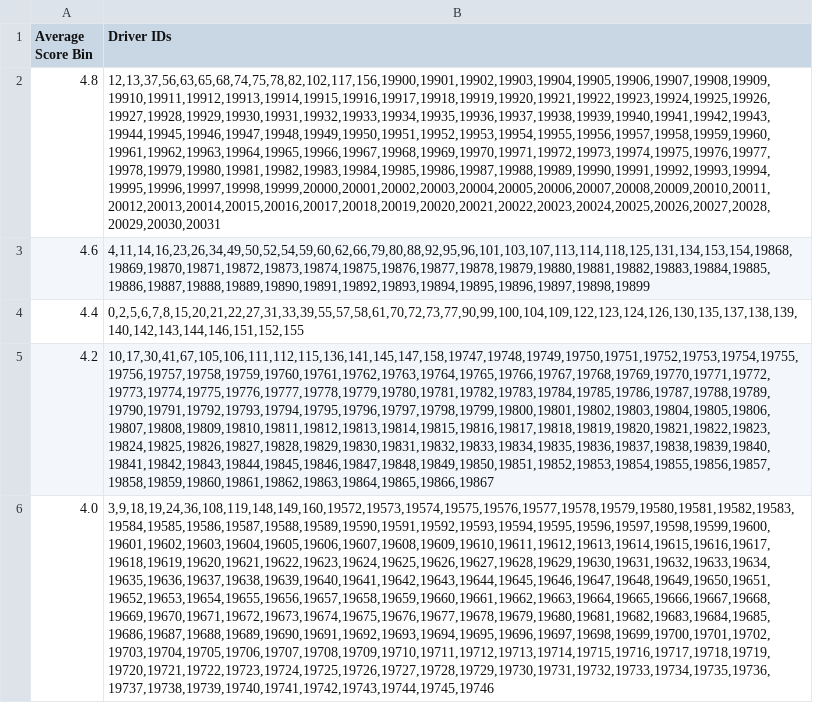
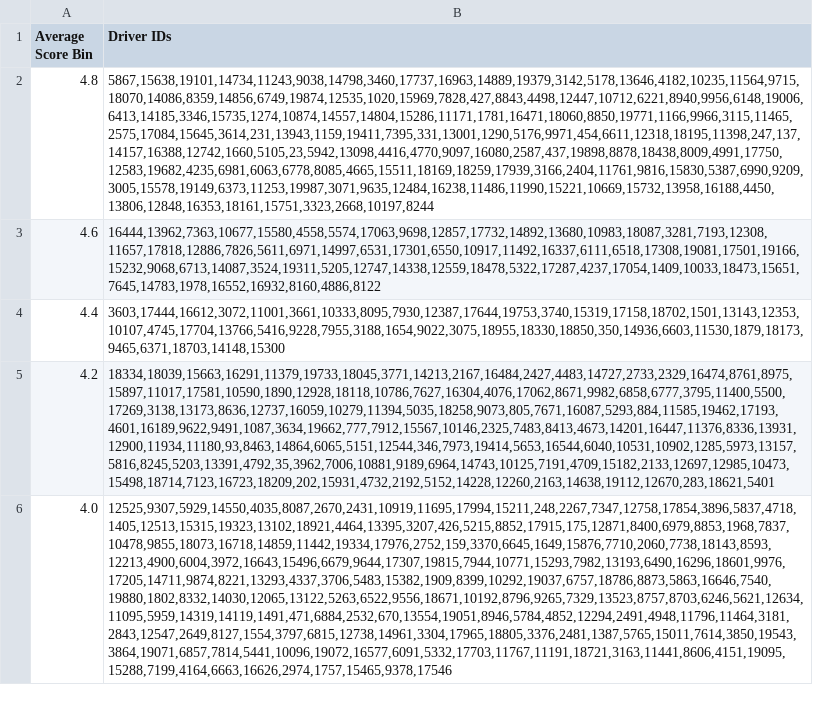
Before and after one commit to victorliu-sq/PaperWriting, a CSV file: Scripts/TAXI/Trip/inverse_expanded_driver_groups_by_average_score.csv, drawn as a sheet; only a part is shown; the diff covers the shown part only; the diff names each change by its address in the sheet, - before the commit and + after, or states it on an @@ line.

Commit message:
tripPreferenceList20000

```diff
--- a/Scripts/TAXI/Trip/inverse_expanded_driver_groups_by_average_score.csv
+++ b/Scripts/TAXI/Trip/inverse_expanded_driver_groups_by_average_score.csv
-B2 (Driver IDs): 12,13,37,56,63,65,68,74,75,78,82,102,117,156,19900,19901,19902,19903,19904,19905,19906,19907,19908,19909,19910,19911,19912,19913,19914,19915,19916,19917,19918,19919,19920,19921,19922,19923,19924,19925,19926,19927,19928,19929,19930,19931,19932,19933,19934,19935,19936,19937,19938,19939,19940,19941,19942,19943,19944,19945,19946,19947,19948,19949,19950,19951,19952,19953,19954,19955,19956,19957,19958,19959,19960,19961,19962,19963,19964,19965,19966,19967,19968,19969,19970,19971,19972,19973,19974,19975,19976,19977,19978,19979,19980,19981,19982,19983,19984,19985,19986,19987,19988,19989,19990,19991,19992,19993,19994,19995,19996,19997,19998,19999,20000,20001,20002,20003,20004,20005,20006,20007,20008,20009,20010,20011,20012,20013,20014,20015,20016,20017,20018,20019,20020,20021,20022,20023,20024,20025,20026,20027,20028,20029,20030,20031
+B2 (Driver IDs): 5867,15638,19101,14734,11243,9038,14798,3460,17737,16963,14889,19379,3142,5178,13646,4182,10235,11564,9715,18070,14086,8359,14856,6749,19874,12535,1020,15969,7828,427,8843,4498,12447,10712,6221,8940,9956,6148,19006,6413,14185,3346,15735,1274,10874,14557,14804,15286,11171,1781,16471,18060,8850,19771,1166,9966,3115,11465,2575,17084,15645,3614,231,13943,1159,19411,7395,331,13001,1290,5176,9971,454,6611,12318,18195,11398,247,137,14157,16388,12742,1660,5105,23,5942,13098,4416,4770,9097,16080,2587,437,19898,8878,18438,8009,4991,17750,12583,19682,4235,6981,6063,6778,8085,4665,15511,18169,18259,17939,3166,2404,11761,9816,15830,5387,6990,9209,3005,15578,19149,6373,11253,19987,3071,9635,12484,16238,11486,11990,15221,10669,15732,13958,16188,4450,13806,12848,16353,18161,15751,3323,2668,10197,8244
-B3 (Driver IDs): 4,11,14,16,23,26,34,49,50,52,54,59,60,62,66,79,80,88,92,95,96,101,103,107,113,114,118,125,131,134,153,154,19868,19869,19870,19871,19872,19873,19874,19875,19876,19877,19878,19879,19880,19881,19882,19883,19884,19885,19886,19887,19888,19889,19890,19891,19892,19893,19894,19895,19896,19897,19898,19899
+B3 (Driver IDs): 16444,13962,7363,10677,15580,4558,5574,17063,9698,12857,17732,14892,13680,10983,18087,3281,7193,12308,11657,17818,12886,7826,5611,6971,14997,6531,17301,6550,10917,11492,16337,6111,6518,17308,19081,17501,19166,15232,9068,6713,14087,3524,19311,5205,12747,14338,12559,18478,5322,17287,4237,17054,1409,10033,18473,15651,7645,14783,1978,16552,16932,8160,4886,8122
-B4 (Driver IDs): 0,2,5,6,7,8,15,20,21,22,27,31,33,39,55,57,58,61,70,72,73,77,90,99,100,104,109,122,123,124,126,130,135,137,138,139,140,142,143,144,146,151,152,155
+B4 (Driver IDs): 3603,17444,16612,3072,11001,3661,10333,8095,7930,12387,17644,19753,3740,15319,17158,18702,1501,13143,12353,10107,4745,17704,13766,5416,9228,7955,3188,1654,9022,3075,18955,18330,18850,350,14936,6603,11530,1879,18173,9465,6371,18703,14148,15300
-B5 (Driver IDs): 10,17,30,41,67,105,106,111,112,115,136,141,145,147,158,19747,19748,19749,19750,19751,19752,19753,19754,19755,19756,19757,19758,19759,19760,19761,19762,19763,19764,19765,19766,19767,19768,19769,19770,19771,19772,19773,19774,19775,19776,19777,19778,19779,19780,19781,19782,19783,19784,19785,19786,19787,19788,19789,19790,19791,19792,19793,19794,19795,19796,19797,19798,19799,19800,19801,19802,19803,19804,19805,19806,19807,19808,19809,19810,19811,19812,19813,19814,19815,19816,19817,19818,19819,19820,19821,19822,19823,19824,19825,19826,19827,19828,19829,19830,19831,19832,19833,19834,19835,19836,19837,19838,19839,19840,19841,19842,19843,19844,19845,19846,19847,19848,19849,19850,19851,19852,19853,19854,19855,19856,19857,19858,19859,19860,19861,19862,19863,19864,19865,19866,19867
+B5 (Driver IDs): 18334,18039,15663,16291,11379,19733,18045,3771,14213,2167,16484,2427,4483,14727,2733,2329,16474,8761,8975,15897,11017,17581,10590,1890,12928,18118,10786,7627,16304,4076,17062,8671,9982,6858,6777,3795,11400,5500,17269,3138,13173,8636,12737,16059,10279,11394,5035,18258,9073,805,7671,16087,5293,884,11585,19462,17193,4601,16189,9622,9491,1087,3634,19662,777,7912,15567,10146,2325,7483,8413,4673,14201,16447,11376,8336,13931,12900,11934,11180,93,8463,14864,6065,5151,12544,346,7973,19414,5653,16544,6040,10531,10902,1285,5973,13157,5816,8245,5203,13391,4792,35,3962,7006,10881,9189,6964,14743,10125,7191,4709,15182,2133,12697,12985,10473,15498,18714,7123,16723,18209,202,15931,4732,2192,5152,14228,12260,2163,14638,19112,12670,283,18621,5401
-B6 (Driver IDs): 3,9,18,19,24,36,108,119,148,149,160,19572,19573,19574,19575,19576,19577,19578,19579,19580,19581,19582,19583,19584,19585,19586,19587,19588,19589,19590,19591,19592,19593,19594,19595,19596,19597,19598,19599,19600,19601,19602,19603,19604,19605,19606,19607,19608,19609,19610,19611,19612,19613,19614,19615,19616,19617,19618,19619,19620,19621,19622,19623,19624,19625,19626,19627,19628,19629,19630,19631,19632,19633,19634,19635,19636,19637,19638,19639,19640,19641,19642,19643,19644,19645,19646,19647,19648,19649,19650,19651,19652,19653,19654,19655,19656,19657,19658,19659,19660,19661,19662,19663,19664,19665,19666,19667,19668,19669,19670,19671,19672,19673,19674,19675,19676,19677,19678,19679,19680,19681,19682,19683,19684,19685,19686,19687,19688,19689,19690,19691,19692,19693,19694,19695,19696,19697,19698,19699,19700,19701,19702,19703,19704,19705,19706,19707,19708,19709,19710,19711,19712,19713,19714,19715,19716,19717,19718,19719,19720,19721,19722,19723,19724,19725,19726,19727,19728,19729,19730,19731,19732,19733,19734,19735,19736,19737,19738,19739,19740,19741,19742,19743,19744,19745,19746
+B6 (Driver IDs): 12525,9307,5929,14550,4035,8087,2670,2431,10919,11695,17994,15211,248,2267,7347,12758,17854,3896,5837,4718,1405,12513,15315,19323,13102,18921,4464,13395,3207,426,5215,8852,17915,175,12871,8400,6979,8853,1968,7837,10478,9855,18073,16718,14859,11442,19334,17976,2752,159,3370,6645,1649,15876,7710,2060,7738,18143,8593,12213,4900,6004,3972,16643,15496,6679,9644,17307,19815,7944,10771,15293,7982,13193,6490,16296,18601,9976,17205,14711,9874,8221,13293,4337,3706,5483,15382,1909,8399,10292,19037,6757,18786,8873,5863,16646,7540,19880,1802,8332,14030,12065,13122,5263,6522,9556,18671,10192,8796,9265,7329,13523,8757,8703,6246,5621,12634,11095,5959,14319,14119,1491,471,6884,2532,670,13554,19051,8946,5784,4852,12294,2491,4948,11796,11464,3181,2843,12547,2649,8127,1554,3797,6815,12738,14961,3304,17965,18805,3376,2481,1387,5765,15011,7614,3850,19543,3864,19071,6857,7814,5441,10096,19072,16577,6091,5332,17703,11767,11191,18721,3163,11441,8606,4151,19095,15288,7199,4164,6663,16626,2974,1757,15465,9378,17546
```
Also changed, not shown: 12 edited cells elsewhere in this file, 3 other files.
